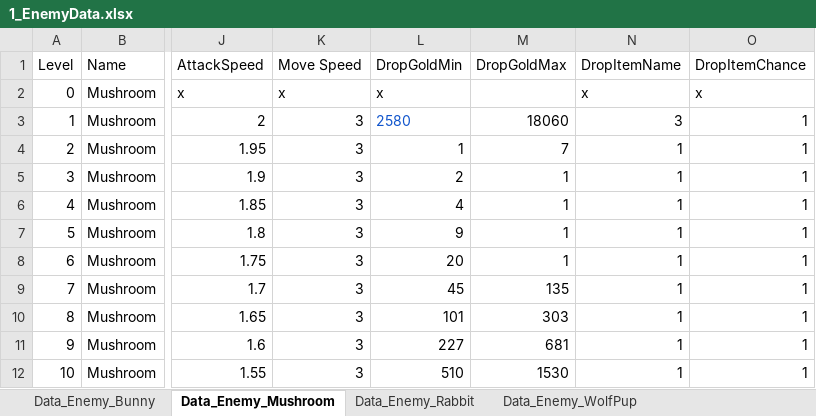
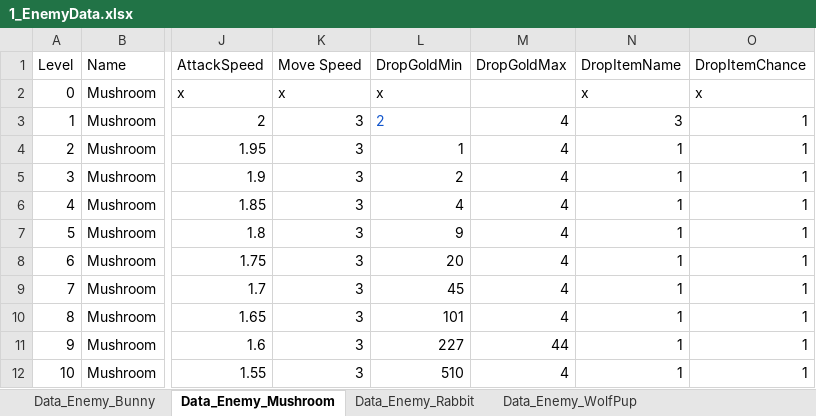
Before and after one commit to scarletor/Evolver, an Excel workbook: Assets/8_Data/1_EnemyData.xlsx, sheet Data_Enemy_Mushroom, drawn as a sheet; only a part is shown, gaps mark what is left out; values as stored, in another font and other column widths than the file's, no borders; the diff names each change by its address in the sheet, - before the commit and + after, or states it on an @@ line.

```diff
--- a/Assets/8_Data/1_EnemyData.xlsx (sheet Data_Enemy_Mushroom)
+++ b/Assets/8_Data/1_EnemyData.xlsx (sheet Data_Enemy_Mushroom)
-L3 (DropGoldMin): 2580
+L3 (DropGoldMin): 2
-M3 (DropGoldMax): 18060
+M3 (DropGoldMax): 4
-M4 (DropGoldMax): 7
+M4 (DropGoldMax): 4
-M5:M8 (DropGoldMax): 1
+M5:M8 (DropGoldMax): 4
-M9 (DropGoldMax): 135
+M9 (DropGoldMax): 4
-M10 (DropGoldMax): 303
+M10 (DropGoldMax): 4
-M11 (DropGoldMax): 681
+M11 (DropGoldMax): 44
-M12 (DropGoldMax): 1530
+M12 (DropGoldMax): 4
```
Also changed, not shown: formulas that keep their value, Assets/8_Data/0_PlayerData.xlsx, 6 other files.
